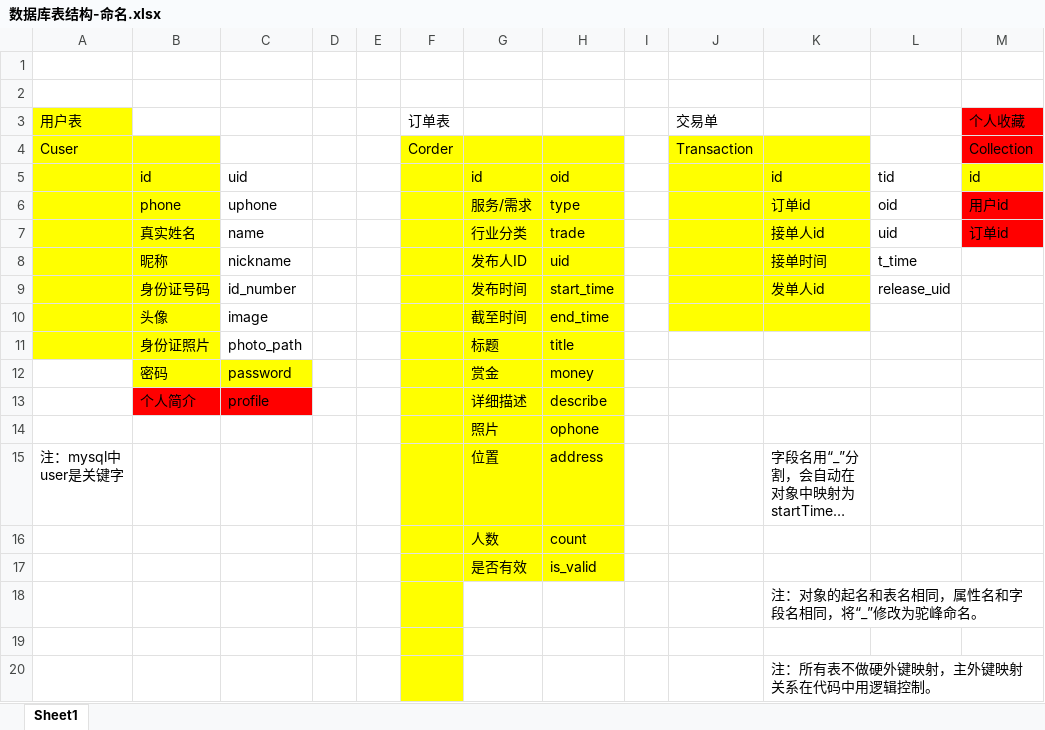
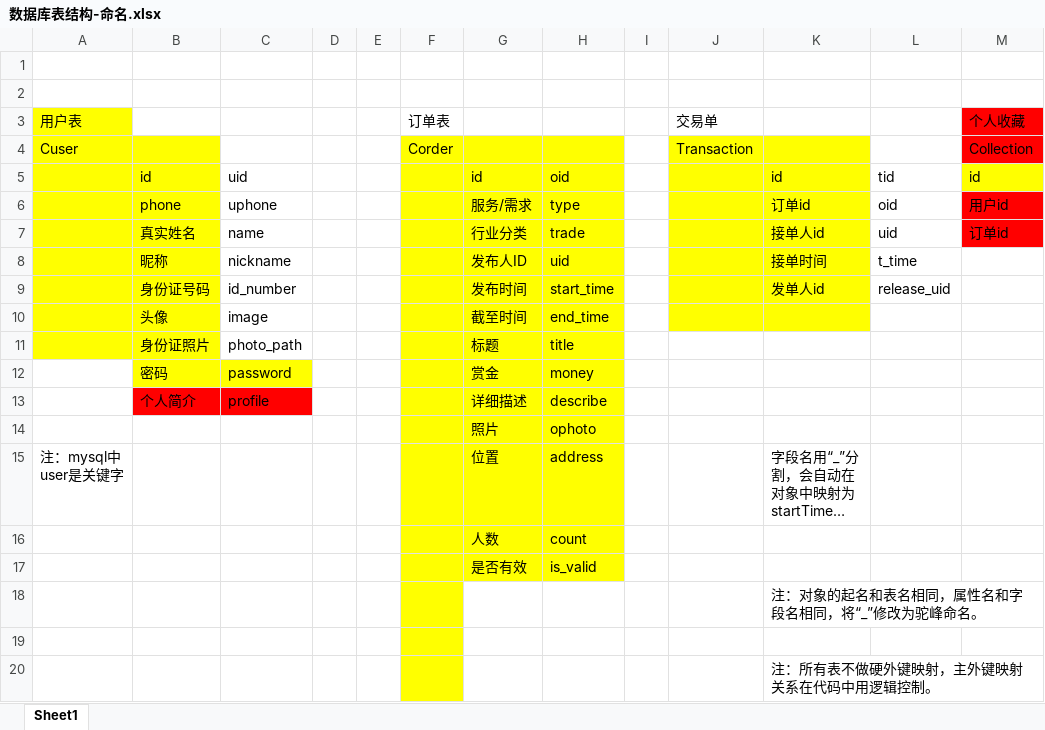
Before and after one commit to RenRenBang/HouDuan, an Excel workbook: ssm/src/main/sql/数据库表结构-命名.xlsx, sheet Sheet1, drawn as a sheet; only a part is shown; long unchanged cells end in …; values as stored, in another font and other column widths than the file's, no borders; the diff names each change by its address in the sheet, - before the commit and + after, or states it on an @@ line.

```diff
--- a/ssm/src/main/sql/数据库表结构-命名.xlsx (sheet Sheet1)
+++ b/ssm/src/main/sql/数据库表结构-命名.xlsx (sheet Sheet1)
-H14: ophone
+H14: ophoto
```
Also changed, not shown: 2 other files.
